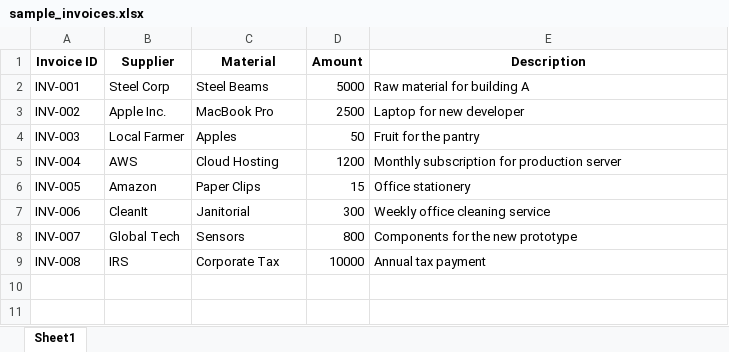
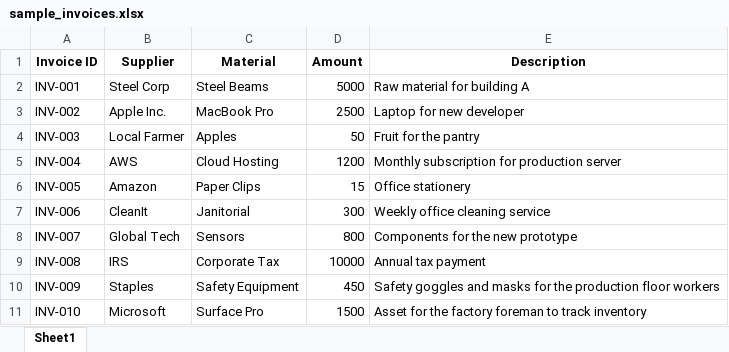
Before and after one commit to mithas-janbade-26/cot-2-2-26, an Excel workbook: samples/sample_invoices.xlsx, sheet Sheet1, drawn as a sheet; values as stored, in another font and other column widths than the file's, no borders; the diff names each change by its address in the sheet, - before the commit and + after, or states it on an @@ line.

```diff
--- a/samples/sample_invoices.xlsx (sheet Sheet1)
+++ b/samples/sample_invoices.xlsx (sheet Sheet1)
+row 10: INV-009 | Staples | Safety Equipment | 450 | Safety goggles and masks for the production floor workers
+row 11: INV-010 | Microsoft | Surface Pro | 1500 | Asset for the factory foreman to track inventory
```
Also changed, not shown: 3 other files.
